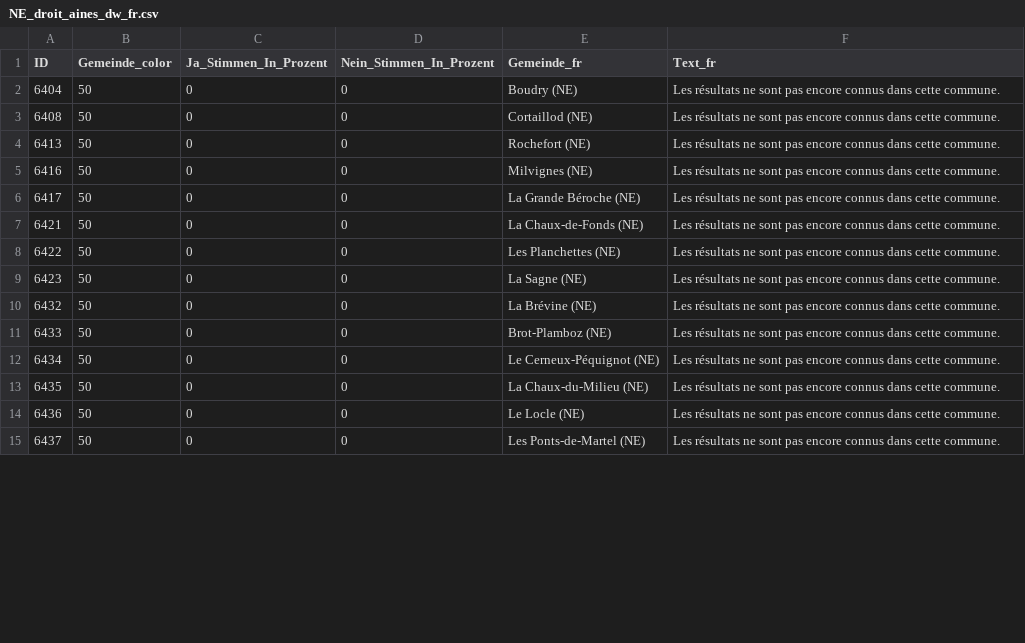
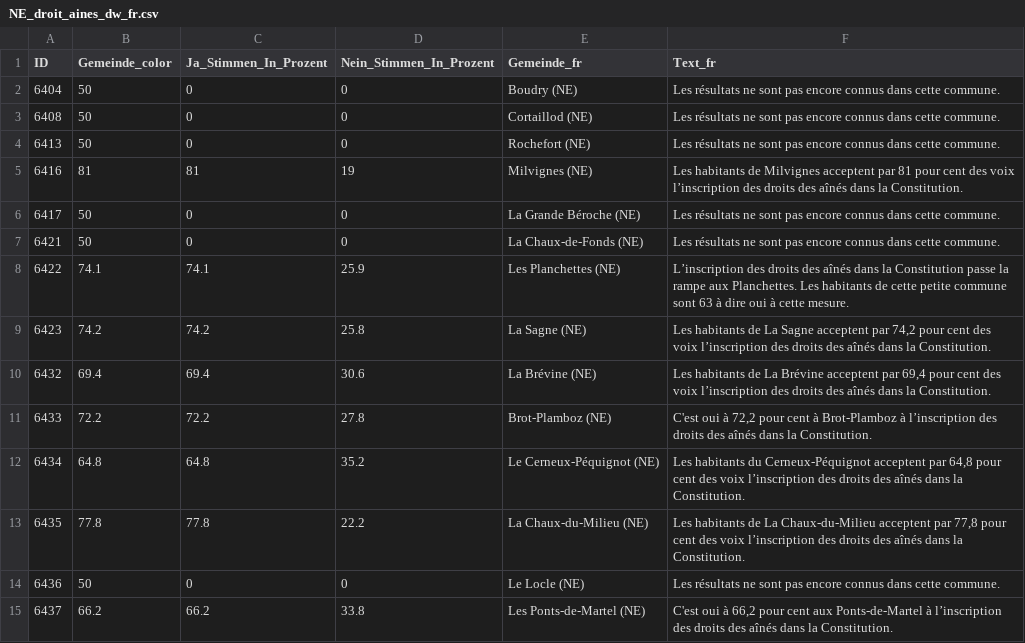
Before and after one commit to awp-finanznachrichten/lena_juni2026, a CSV file: Output_Cantons/NE_droit_aines_dw_fr.csv, drawn as a sheet; only a part is shown; the diff covers the shown part only.

```diff
--- a/Output_Cantons/NE_droit_aines_dw_fr.csv
+++ b/Output_Cantons/NE_droit_aines_dw_fr.csv
@@ -4,12 +4,12 @@
 6413,50,0,0,"Rochefort (NE)","Les résultats ne sont pas encore connus dans cette commune."
-6416,50,0,0,"Milvignes (NE)","Les résultats ne sont pas encore connus dans cette commune."
+6416,81,81,19,"Milvignes (NE)","Les habitants de Milvignes acceptent par 81 pour cent des voix l’inscription des droits des aînés dans la Constitution."
 6417,50,0,0,"La Grande Béroche (NE)","Les résultats ne sont pas encore connus dans cette commune."
 6421,50,0,0,"La Chaux-de-Fonds (NE)","Les résultats ne sont pas encore connus dans cette commune."
-6422,50,0,0,"Les Planchettes (NE)","Les résultats ne sont pas encore connus dans cette commune."
-6423,50,0,0,"La Sagne (NE)","Les résultats ne sont pas encore connus dans cette commune."
-6432,50,0,0,"La Brévine (NE)","Les résultats ne sont pas encore connus dans cette commune."
-6433,50,0,0,"Brot-Plamboz (NE)","Les résultats ne sont pas encore connus dans cette commune."
-6434,50,0,0,"Le Cerneux-Péquignot (NE)","Les résultats ne sont pas encore connus dans cette commune."
-6435,50,0,0,"La Chaux-du-Milieu (NE)","Les résultats ne sont pas encore connus dans cette commune."
+6422,74.1,74.1,25.9,"Les Planchettes (NE)","L’inscription des droits des aînés dans la Constitution passe la rampe aux Planchettes. Les habitants de cette petite commune sont 63 à dire oui à cette mesure."
+6423,74.2,74.2,25.8,"La Sagne (NE)","Les habitants de La Sagne acceptent par 74,2 pour cent des voix l’inscription des droits des aînés dans la Constitution."
+6432,69.4,69.4,30.6,"La Brévine (NE)","Les habitants de La Brévine acceptent par 69,4 pour cent des voix l’inscription des droits des aînés dans la Constitution."
+6433,72.2,72.2,27.8,"Brot-Plamboz (NE)","C'est oui à 72,2 pour cent à Brot-Plamboz à l’inscription des droits des aînés dans la Constitution."
+6434,64.8,64.8,35.2,"Le Cerneux-Péquignot (NE)","Les habitants du Cerneux-Péquignot acceptent par 64,8 pour cent des voix l’inscription des droits des aînés dans la Constitution."
+6435,77.8,77.8,22.2,"La Chaux-du-Milieu (NE)","Les habitants de La Chaux-du-Milieu acceptent par 77,8 pour cent des voix l’inscription des droits des aînés dans la Constitution."
 6436,50,0,0,"Le Locle (NE)","Les résultats ne sont pas encore connus dans cette commune."
-6437,50,0,0,"Les Ponts-de-Martel (NE)","Les résultats ne sont pas encore connus dans cette commune."
+6437,66.2,66.2,33.8,"Les Ponts-de-Martel (NE)","C'est oui à 66,2 pour cent aux Ponts-de-Martel à l’inscription des droits des aînés dans la Constitution."
```
Also changed, not shown: 32 edited cells elsewhere in this file, Output_Cantons/NE_droit_aines_dw_de.csv, Output_Cantons/NE_droit_aines_dw_it.csv, 6 other files.
